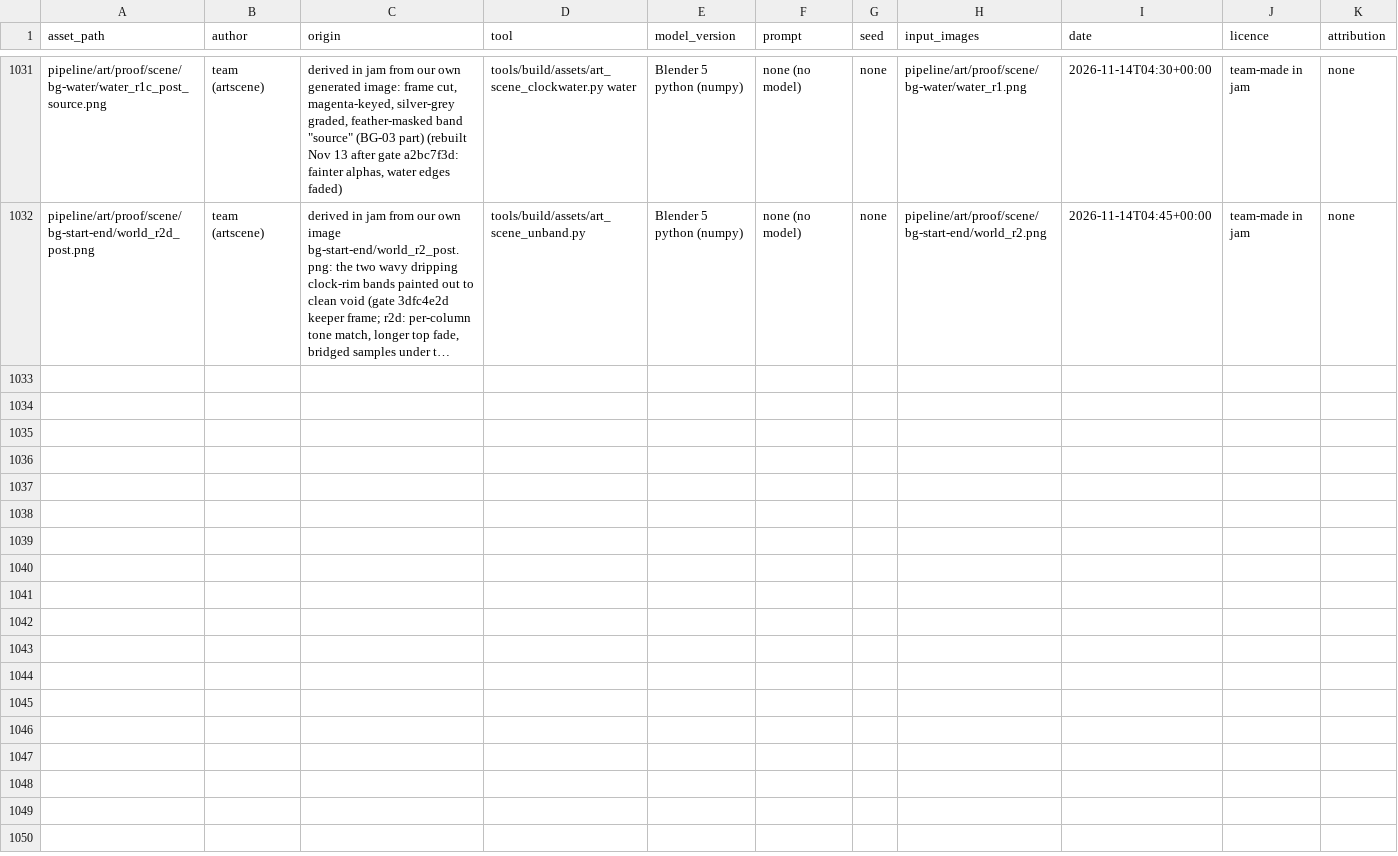
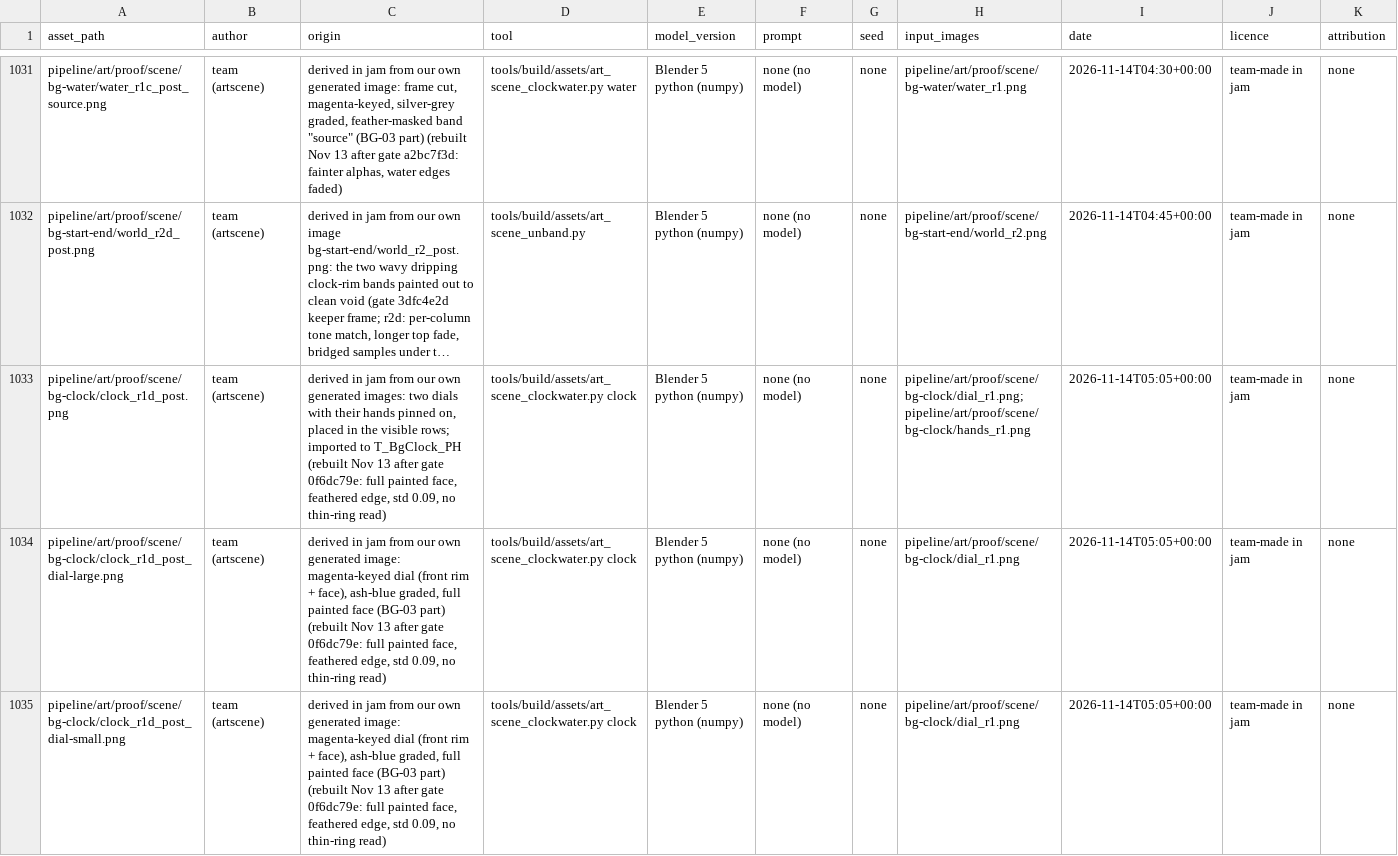
Before and after one commit to joshdrochon/UmbrellaElla, a CSV file: pipeline/art/provenance.csv, drawn as a sheet; only a part is shown, gaps mark what is left out; long unchanged cells end in …; the diff covers the shown part only; the diff names each change by its address in the sheet, - before the commit and + after, or states it on an @@ line.

```diff
--- a/pipeline/art/provenance.csv
+++ b/pipeline/art/provenance.csv
+row 1033: pipeline/art/proof/scene/bg-clock/clock_r1d_post.png | team (artscene) | derived in jam from our own generated images: two dials with their hands pinned on, placed in the visible rows; imported to T_BgClock_PH (rebuilt Nov 13 after gate 0f6dc79e: full painted face, feathered edge, std 0.09, no thin-ring read) | tools/build/assets/art_scene_clockwater.py clock | Blender 5 python (numpy) | none (no model) | none | pipeline/art/proof/scene/bg-clock/dial_r1.png; pipeline/art/proof/scene/bg-clock/hands_r1.png | 2026-11-14T05:05+00:00 | team-made in jam | none
+row 1034: pipeline/art/proof/scene/bg-clock/clock_r1d_post_dial-large.png | team (artscene) | derived in jam from our own generated image: magenta-keyed dial (front rim + face), ash-blue graded, full painted face (BG-03 part) (rebuilt Nov 13 after gate 0f6dc79e: full painted face, feathered edge, std 0.09, no thin-ring read) | tools/build/assets/art_scene_clockwater.py clock | Blender 5 python (numpy) | none (no model) | none | pipeline/art/proof/scene/bg-clock/dial_r1.png | 2026-11-14T05:05+00:00 | team-made in jam | none
+row 1035: pipeline/art/proof/scene/bg-clock/clock_r1d_post_dial-small.png | team (artscene) | derived in jam from our own generated image: magenta-keyed dial (front rim + face), ash-blue graded, full painted face (BG-03 part) (rebuilt Nov 13 after gate 0f6dc79e: full painted face, feathered edge, std 0.09, no thin-ring read) | tools/build/assets/art_scene_clockwater.py clock | Blender 5 python (numpy) | none (no model) | none | pipeline/art/proof/scene/bg-clock/dial_r1.png | 2026-11-14T05:05+00:00 | team-made in jam | none
```
Also changed, not shown: 3 added rows elsewhere in this file, 9 other files.
